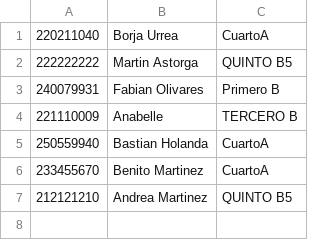
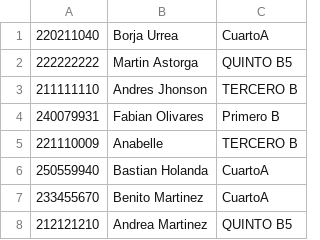
Before and after one commit to borja-urrea/SIAPROYECTO2, a CSV file: alumnos.csv, drawn as a sheet.

```diff
--- a/alumnos.csv
+++ b/alumnos.csv
@@ -2,2 +2,3 @@
 222222222,Martin Astorga,QUINTO B5
+211111110,Andres Jhonson,TERCERO B
 240079931,Fabian Olivares,Primero B
```
Also changed, not shown: 3 other files.
